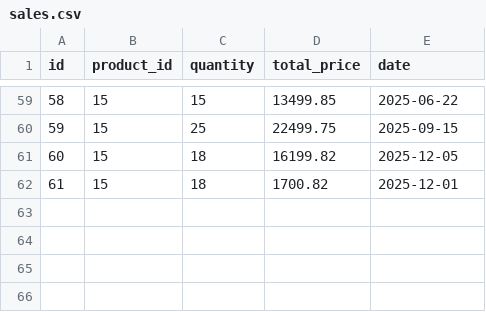
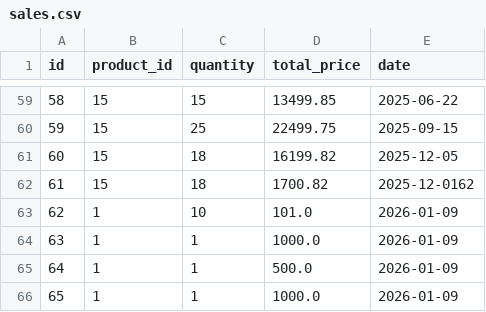
Before and after one commit to Li-code1/desafio-smartmart, a CSV file: desafio-smartmart/backend/sales.csv, drawn as a sheet; only a part is shown, gaps mark what is left out.

```diff
--- a/desafio-smartmart/backend/sales.csv
+++ b/desafio-smartmart/backend/sales.csv
@@ -61,2 +61,6 @@ id,product_id,quantity,total_price,date
 60,15,18,16199.82,2025-12-05
-61,15,18,1700.82,2025-12-01
+61,15,18,1700.82,2025-12-0162
+62,1,10,101.0,2026-01-09
+63,1,1,1000.0,2026-01-09
+64,1,1,500.0,2026-01-09
+65,1,1,1000.0,2026-01-09
```
Also changed, not shown: 3 other files.
